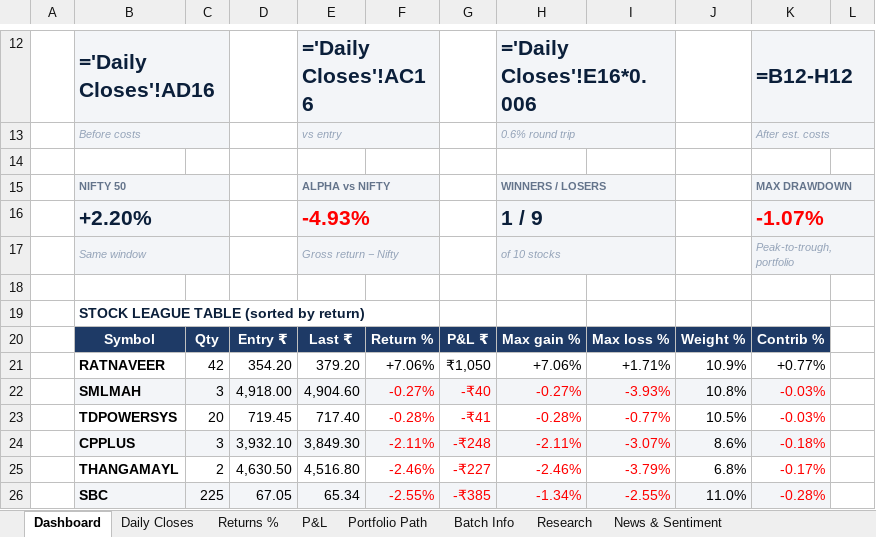
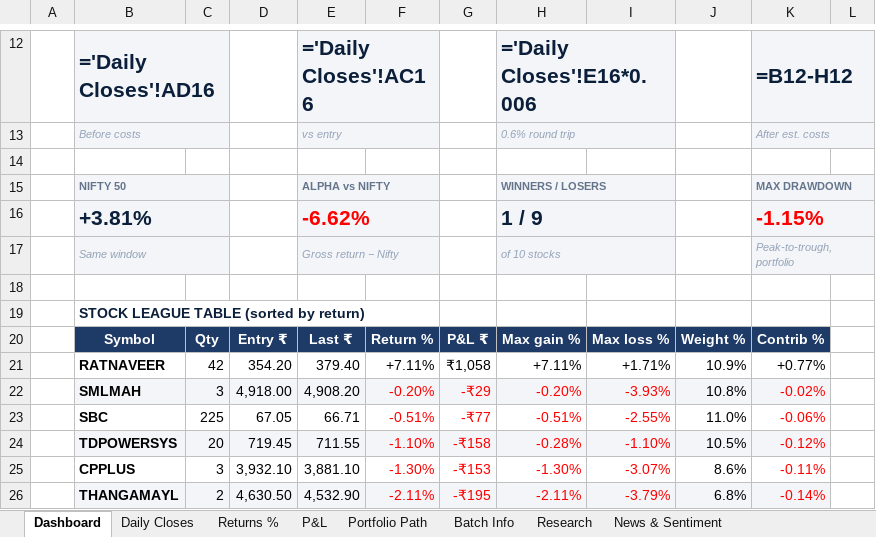
Before and after one commit to compukidsdgp-creator/Swing-Card, an Excel workbook: data/batches/2026-10-29/SwingScope_2026-10-29_tracker.xlsx, sheet Dashboard, drawn as a sheet; only a part is shown, gaps mark what is left out; values as stored, in another font and other column widths than the file's, no borders; formulas without a stored value are shown as written; charts and pictures and conditional formats not drawn; removed rows and columns are numbered as before the commit, all else as after; the diff covers the shown part only; the diff names each change by its address in the sheet, - before the commit and + after, or states it on an @@ line.

```diff
--- a/data/batches/2026-10-29/SwingScope_2026-10-29_tracker.xlsx (sheet Dashboard)
+++ b/data/batches/2026-10-29/SwingScope_2026-10-29_tracker.xlsx (sheet Dashboard)
-row 16:  | +2.20% |  |  | -4.93% |  |  | 1 / 9 |  |  | -1.07%
+row 16:  | +3.81% |  |  | -6.62% |  |  | 1 / 9 |  |  | -1.15%
-E21: 379.20
+E21: 379.40
-F21: +7.06%
+F21: +7.11%
-G21: ₹1,050
+G21: ₹1,058
-H21: +7.06%
+H21: +7.11%
-E22: 4,904.60
+E22: 4,908.20
-F22: -0.27%
+F22: -0.20%
-G22: -₹40
+G22: -₹29
-H22: -0.27%
+H22: -0.20%
-K22: -0.03%
+K22: -0.02%
+row 23:  | SBC | 225 | 67.05 | 66.71 | -0.51% | -₹77 | -0.51% | -2.55% | 11.0% | -0.06%
-B24:K24 fill: none
+B24:K24 fill: #F3F5F8
-E24: 717.40
+E24: 711.55
-F24: -0.28%
+F24: -1.10%
-G24: -₹41
+G24: -₹158
-I24: -0.77%
+I24: -1.10%
-K24: -0.03%
+K24: -0.12%
-B25:K25 fill: #F3F5F8
+B25:K25 fill: none
-E25: 3,849.30
+E25: 3,881.10
-F25: -2.11%
+F25: -1.30%
-G25: -₹248
+G25: -₹153
-H25: -2.11%
+H25: -1.30%
-K25: -0.18%
+K25: -0.11%
-B26:K26 fill: none
+B26:K26 fill: #F3F5F8
-E26: 4,516.80
+E26: 4,532.90
-F26: -2.46%
+F26: -2.11%
-G26: -₹227
+G26: -₹195
-H26: -2.46%
+H26: -2.11%
-K26: -0.17%
+K26: -0.14%
-row 26:  | SBC | 225 | 67.05 | 65.34 | -2.55% | -₹385 | -1.34% | -2.55% | 11.0% | -0.28%
```
Also changed, not shown: 25 edited cells elsewhere in this sheet, sheet News & Sentiment, sheet Research, sheet Daily Closes, sheet Portfolio Path, sheet P&L, sheet Returns %, charts or pictures, 4 other files.
